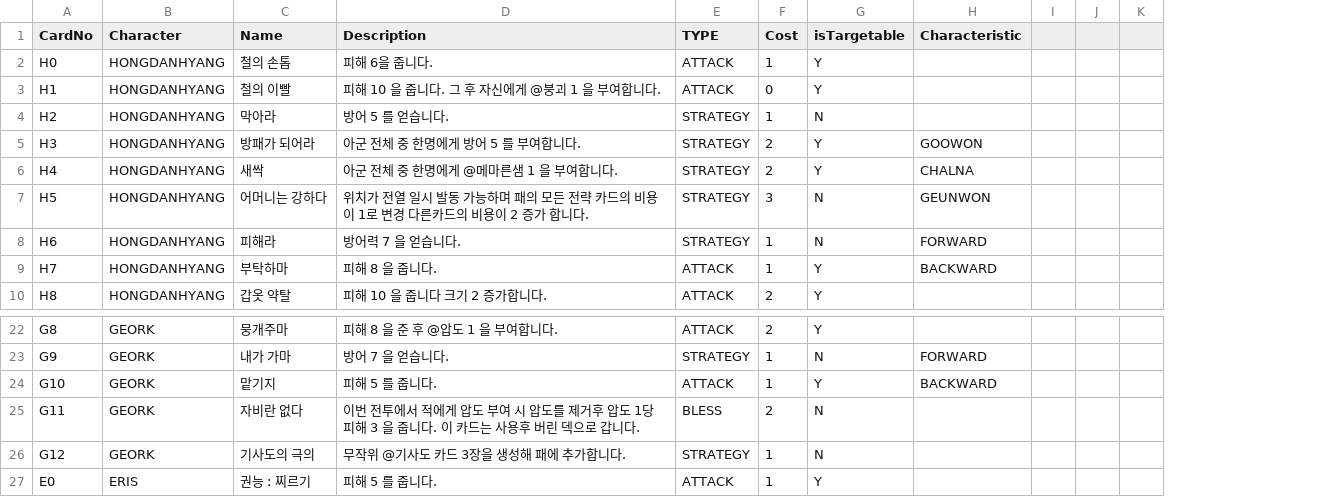
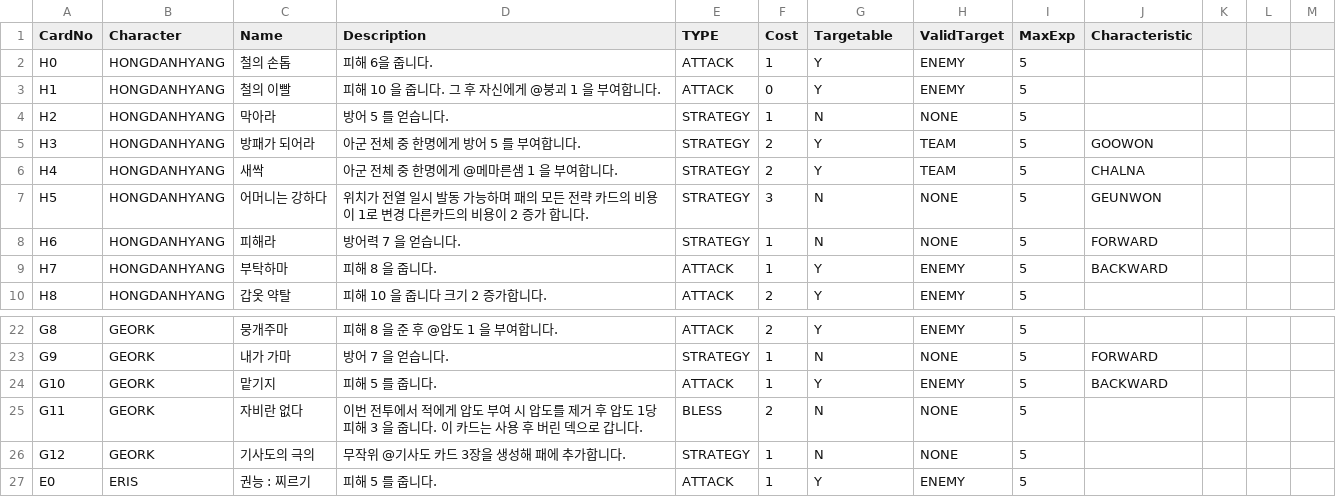
Before and after one commit to garrdip/BlackOcean, a CSV file: Assets/Resources/DBs/CardDB.csv, drawn as a sheet; only a part is shown, gaps mark what is left out; the diff names each change by its address in the sheet, - before the commit and + after, or states it on an @@ line.

Commit message:
Card 타겟 판정 Server에서 하도록 변경
Change-Id: I010857f0711f134df333a6d2b4e0cdad0e5ce5e8

```diff
--- a/Assets/Resources/DBs/CardDB.csv
+++ b/Assets/Resources/DBs/CardDB.csv
+column H (ValidTarget), rows 2-10: ENEMY | ENEMY | NONE | TEAM | TEAM | NONE | NONE | ENEMY | ENEMY; rows 22-27: ENEMY | NONE | ENEMY | NONE | NONE | ENEMY
+column I (MaxExp), rows 2-10: all 5; rows 22-27: all 5
-G1: isTargetable
+G1: Targetable
-D25 (Description): …를 제거후 압도 1당 피해 3 을 줍니다. 이 카드는 사용후 버린…
+D25 (Description): …를 제거 후 압도 1당 피해 3 을 줍니다. 이 카드는 사용 후 버린…
```
Also changed, not shown: 6 other files.
